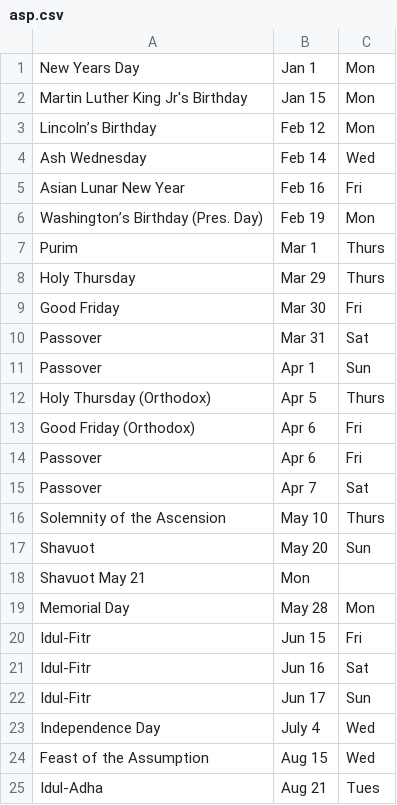
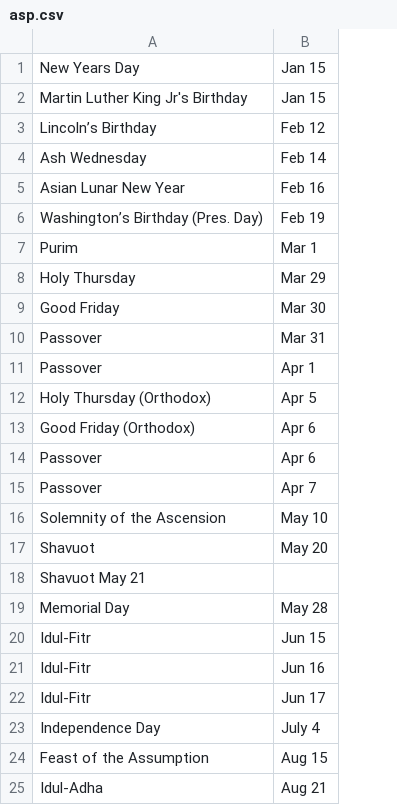
Before and after one commit to steveraaen/rnstreetparker, a CSV file: asp.csv, drawn as a sheet; only a part is shown; the diff names each change by its address in the sheet, - before the commit and + after, or states it on an @@ line.

```diff
--- a/asp.csv
+++ b/asp.csv
-column C, rows 1-25: Mon | Mon | Mon | Wed | Fri | Mon | Thurs | Thurs | Fri | Sat | Sun | Thurs | Fri | Fri | Sat | Thurs | Sun |  | Mon | Fri | Sat | Sun | Wed | Wed | Tues
-B1: Jan 1
+B1: Jan 15
-B18: Mon
+B18: (empty)
```
Also changed, not shown: 12 other files.
